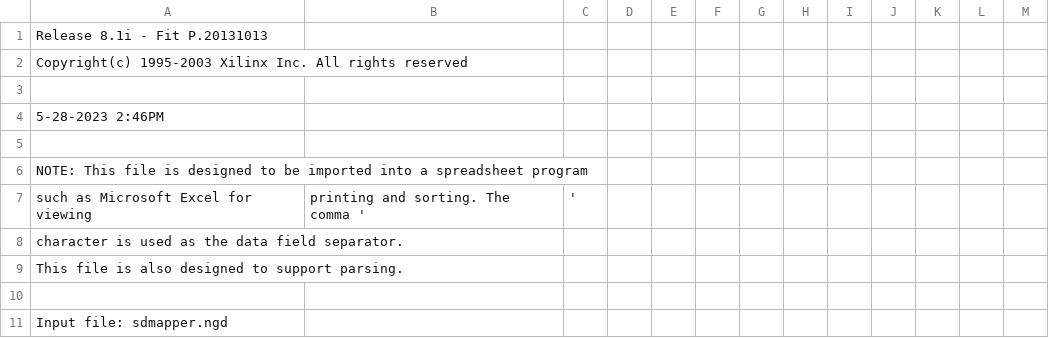
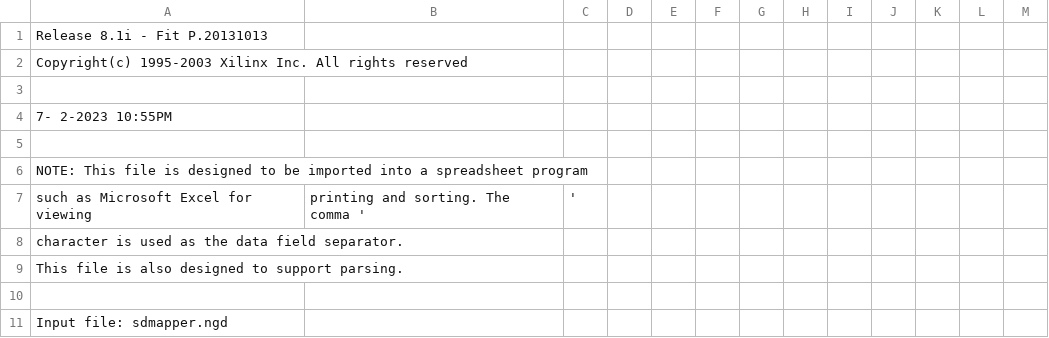
Before and after one commit to cristianoag/microsdmapperv1, a CSV file: cpld/sdmapper_pad.csv, drawn as a sheet; only a part is shown.

```diff
--- a/cpld/sdmapper_pad.csv
+++ b/cpld/sdmapper_pad.csv
@@ -3,3 +3,3 @@ Copyright(c) 1995-2003 Xilinx Inc. All rights reserved
 
- 5-28-2023  2:46PM
+ 7- 2-2023 10:55PM
 
```
Also changed, not shown: 57 other files.
